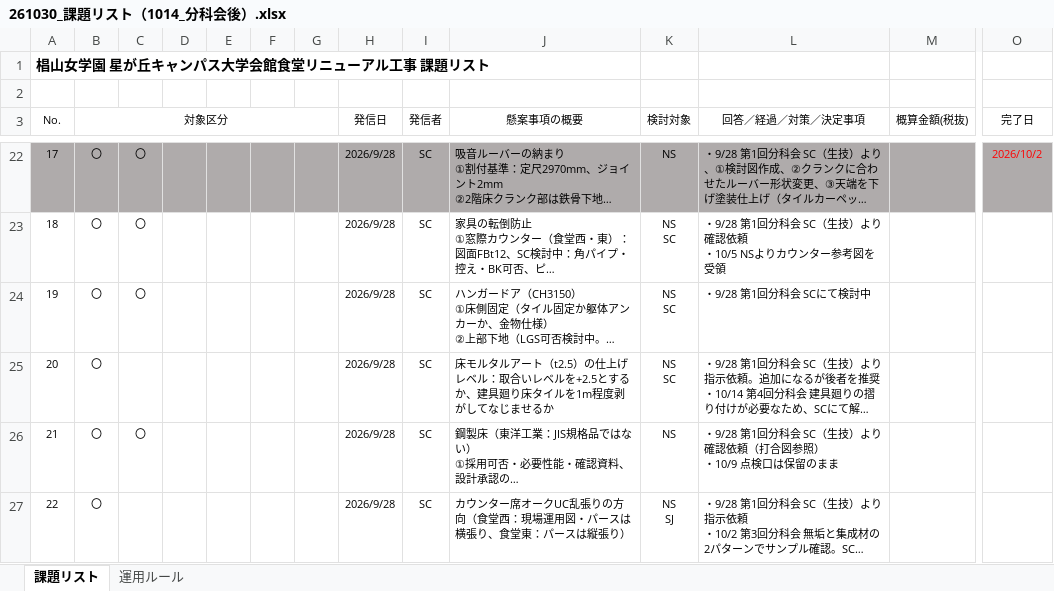
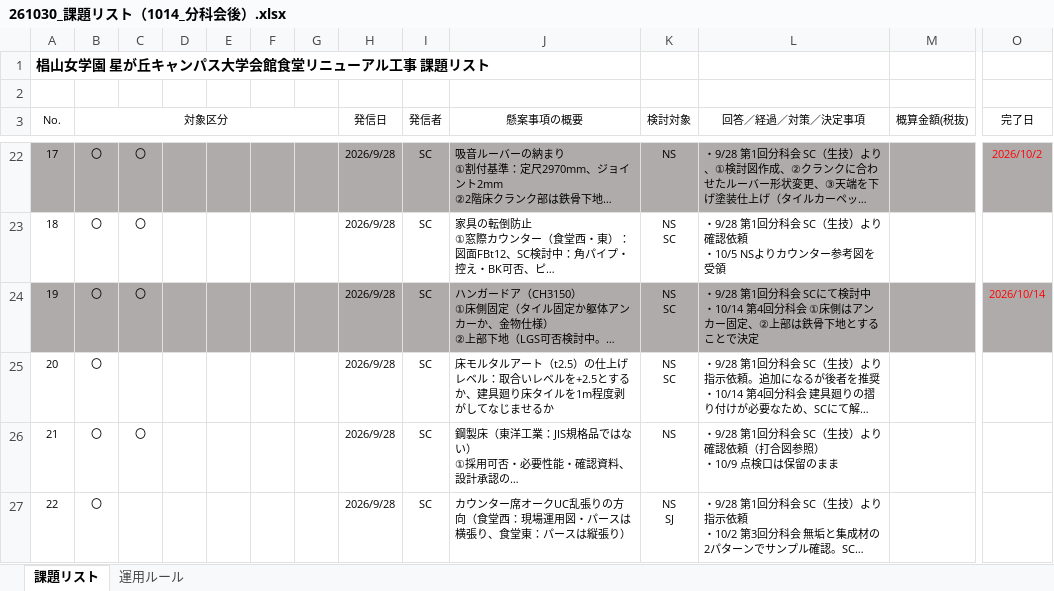
Before and after one commit to tutomukoyama1026-cpu/test-repo, an Excel workbook: 椙山改修/261030_課題リスト（1014_分科会後）.xlsx, sheet 課題リスト, drawn as a sheet; only a part is shown, gaps mark what is left out; long unchanged cells end in …; values as stored, in another font and other column widths than the file's, no borders; ↵ is a line break in a cell; the diff covers the shown part only; the diff names each change by its address in the sheet, - before the commit and + after, or states it on an @@ line.

```diff
--- a/椙山改修/261030_課題リスト（1014_分科会後）.xlsx (sheet 課題リスト)
+++ b/椙山改修/261030_課題リスト（1014_分科会後）.xlsx (sheet 課題リスト)
-A24:O24 fill: none
+A24:O24 fill: #AFABAB
-L24 (回答／経過／対策／決定事項): ・9/28 第1回分科会 SCにて検討中
+L24 (回答／経過／対策／決定事項): ・9/28 第1回分科会 SCにて検討中 ↵ ・10/14 第4回分科会 ①床側はアンカー固定、②上部は鉄骨下地とすることで決定
-O24 (完了日): (empty)
+O24 (完了日): 2026/10/14
```
Also changed, not shown: cell formats elsewhere in this sheet.
